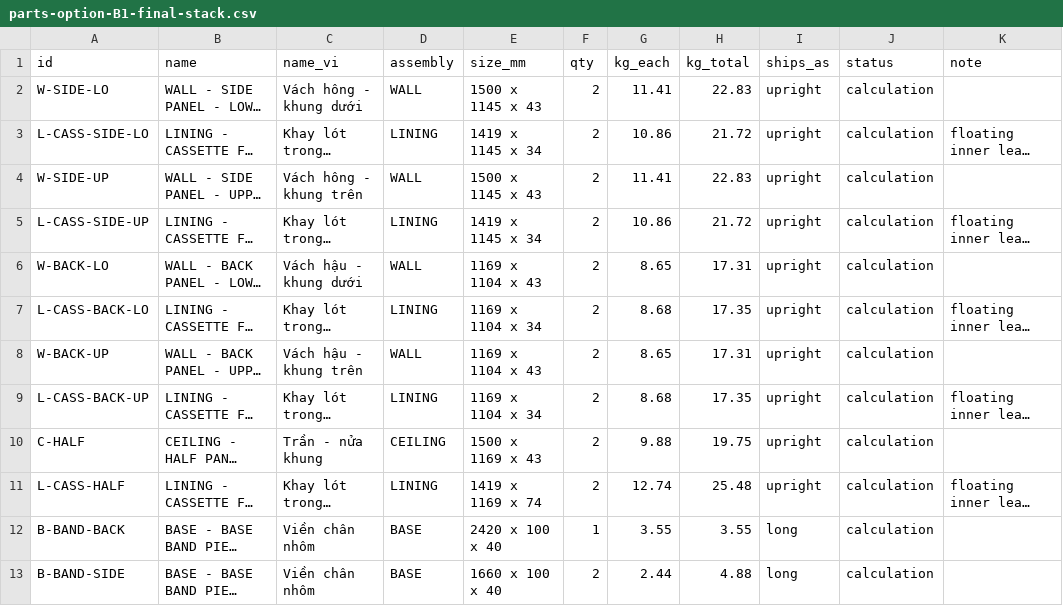
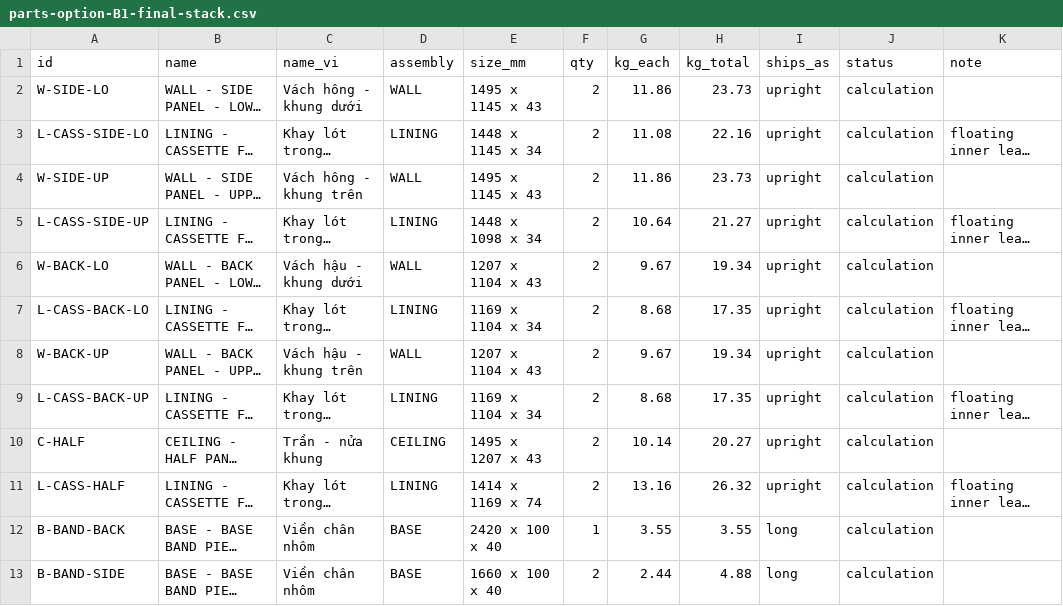
Before and after one commit to autonomous-ai/spaceship, a CSV file: v2/05-Engineering/layout-study/out/parts-option-B1-final-stack.csv, drawn as a sheet; only a part is shown; long unchanged cells end in …; the diff covers the shown part only; the diff names each change by its address in the sheet, - before the commit and + after, or states it on an @@ line.

```diff
--- a/v2/05-Engineering/layout-study/out/parts-option-B1-final-stack.csv
+++ b/v2/05-Engineering/layout-study/out/parts-option-B1-final-stack.csv
-E2 (size_mm): 1500 x 1145 x 43
+E2 (size_mm): 1495 x 1145 x 43
-G2 (kg_each): 11.41
+G2 (kg_each): 11.86
-H2 (kg_total): 22.83
+H2 (kg_total): 23.73
-E3 (size_mm): 1419 x 1145 x 34
+E3 (size_mm): 1448 x 1145 x 34
-G3 (kg_each): 10.86
+G3 (kg_each): 11.08
-H3 (kg_total): 21.72
+H3 (kg_total): 22.16
-E4 (size_mm): 1500 x 1145 x 43
+E4 (size_mm): 1495 x 1145 x 43
-G4 (kg_each): 11.41
+G4 (kg_each): 11.86
-H4 (kg_total): 22.83
+H4 (kg_total): 23.73
-E5 (size_mm): 1419 x 1145 x 34
+E5 (size_mm): 1448 x 1098 x 34
-G5 (kg_each): 10.86
+G5 (kg_each): 10.64
-H5 (kg_total): 21.72
+H5 (kg_total): 21.27
-E6 (size_mm): 1169 x 1104 x 43
+E6 (size_mm): 1207 x 1104 x 43
-G6 (kg_each): 8.65
+G6 (kg_each): 9.67
-H6 (kg_total): 17.31
+H6 (kg_total): 19.34
-E8 (size_mm): 1169 x 1104 x 43
+E8 (size_mm): 1207 x 1104 x 43
-G8 (kg_each): 8.65
+G8 (kg_each): 9.67
-H8 (kg_total): 17.31
+H8 (kg_total): 19.34
-E10 (size_mm): 1500 x 1169 x 43
+E10 (size_mm): 1495 x 1207 x 43
-G10 (kg_each): 9.88
+G10 (kg_each): 10.14
-H10 (kg_total): 19.75
+H10 (kg_total): 20.27
-E11 (size_mm): 1419 x 1169 x 74
+E11 (size_mm): 1414 x 1169 x 74
-G11 (kg_each): 12.74
+G11 (kg_each): 13.16
-H11 (kg_total): 25.48
+H11 (kg_total): 26.32
```
Also changed, not shown: 3 added rows, 5 removed rows and 12 edited cells elsewhere in this file, 23 other files.
